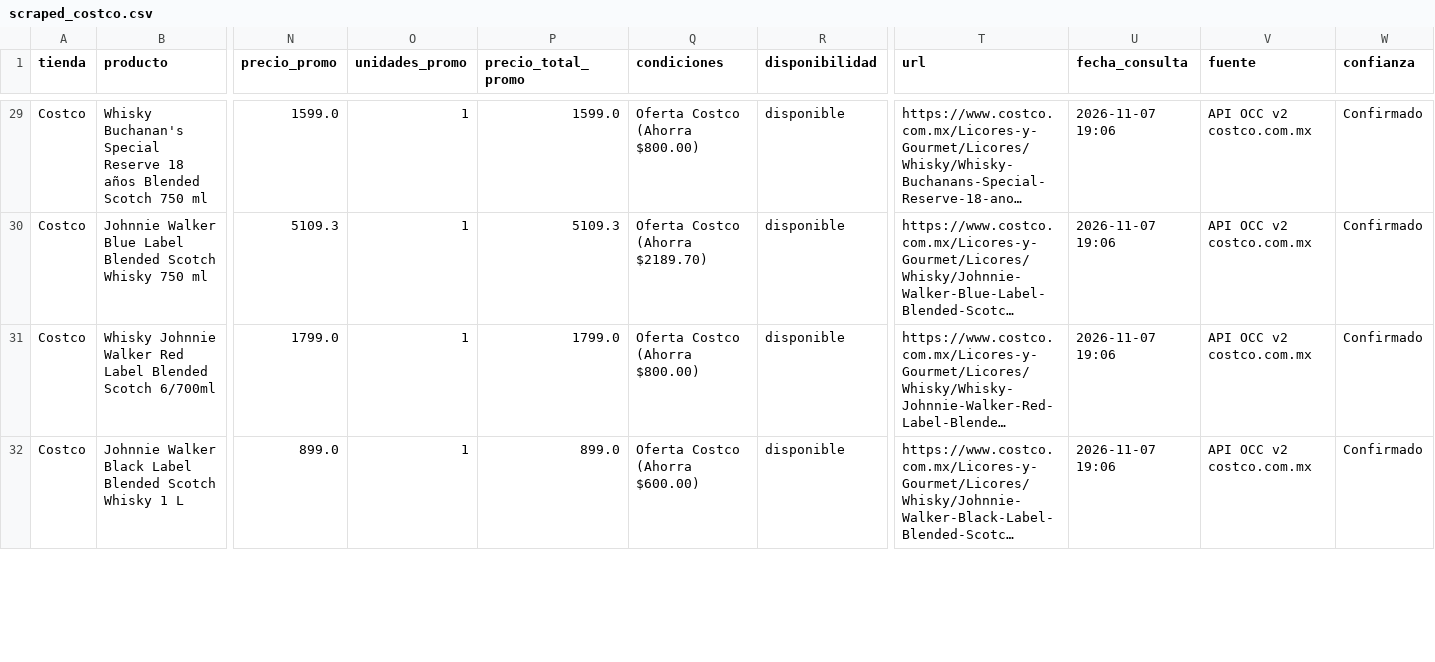
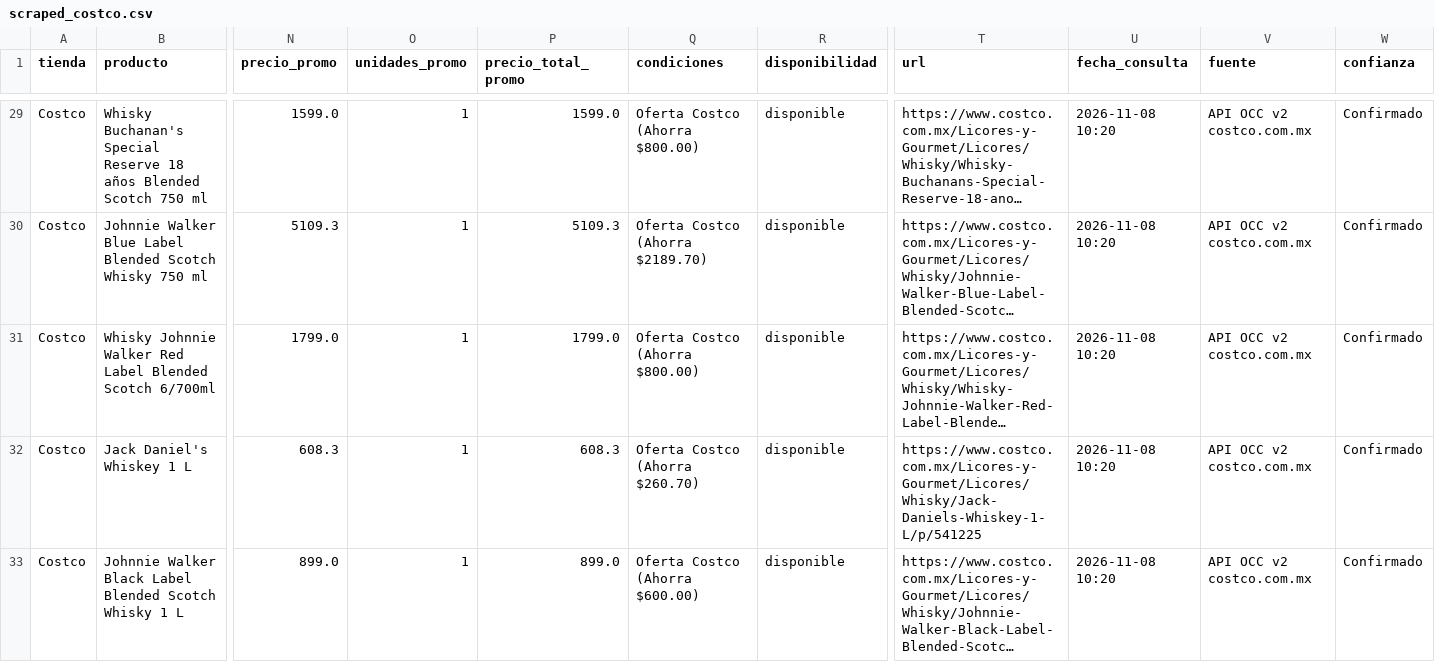
Before and after one commit to Cesar5701/cantina-familiar, a CSV file: data/scraped_costco.csv, drawn as a sheet; only a part is shown, gaps mark what is left out; long unchanged cells end in …; addresses are those after the commit; rows hold the shown columns only; the diff covers the shown part only; the diff names each change by its address in the sheet, - before the commit and + after, or states it on an @@ line.

```diff
--- a/data/scraped_costco.csv
+++ b/data/scraped_costco.csv
-U29:U31 (fecha_consulta): 2026-11-07 19:06
+U29:U31 (fecha_consulta): 2026-11-08 10:20
+row 32: Costco | Jack Daniel's Whiskey 1 L | 608.3 | 1 | 608.3 | Oferta Costco (Ahorra $260.70) | disponible | https://www.costco.com.mx/Licores-y-Gourmet/Licores/Whisky/Jack-Daniels-Whiskey-1-L/p/541225 | 2026-11-08 10:20 | API OCC v2 costco.com.mx | Confirmado
-U33 (fecha_consulta): 2026-11-07 19:06
+U33 (fecha_consulta): 2026-11-08 10:20
```
Also changed, not shown: 1 added row, 1 removed row and 38 edited cells elsewhere in this file, data/scraped_alianza_completo.csv, data/scraped_chedraui.csv, 10 other files.
